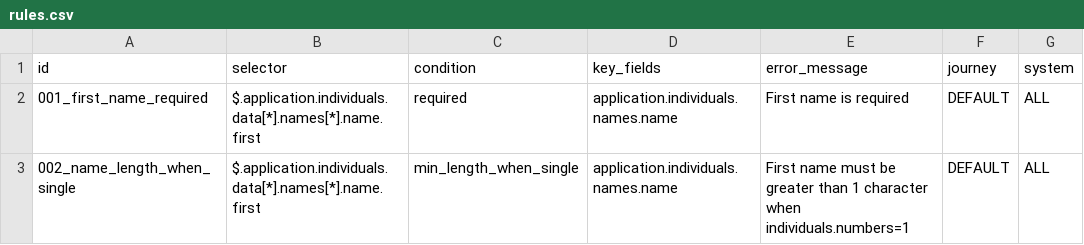
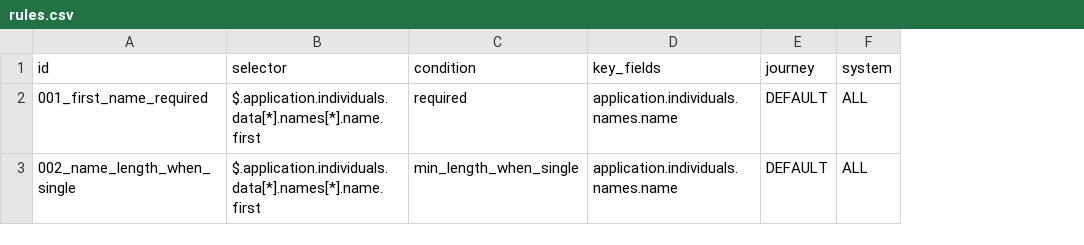
Before and after one commit to blueboxgarage/DQR, a CSV file: rules.csv, drawn as a sheet; only a part is shown; the diff names each change by its address in the sheet, - before the commit and + after, or states it on an @@ line.

Commit message:
removed error messages

```diff
--- a/rules.csv
+++ b/rules.csv
-column E (error_message), rows 2-3: First name is required | First name must be greater than 1 character when individuals.numbers=1
```
Also changed, not shown: 2 other files.
